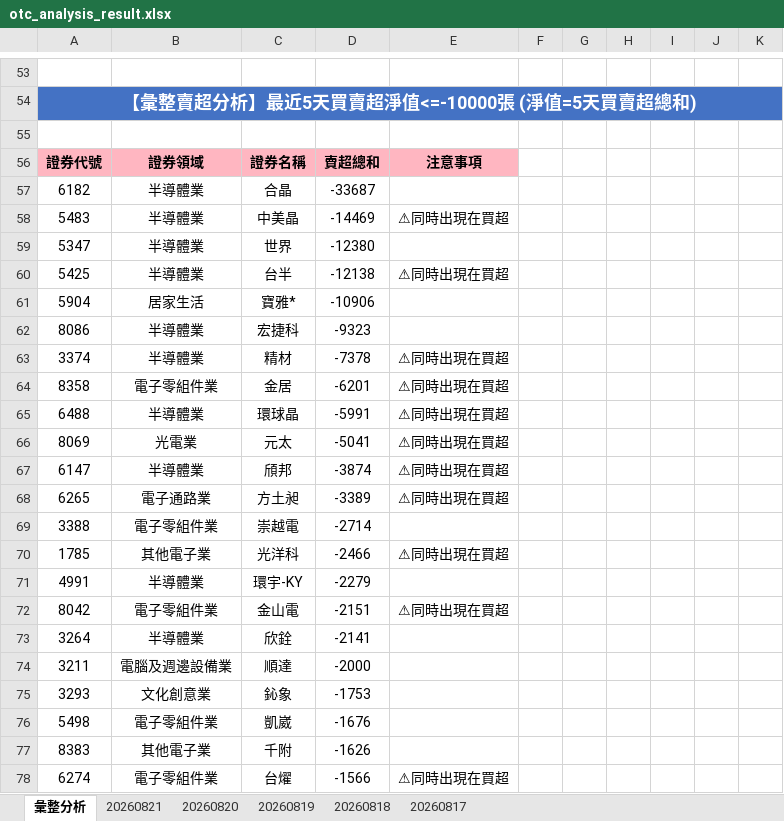
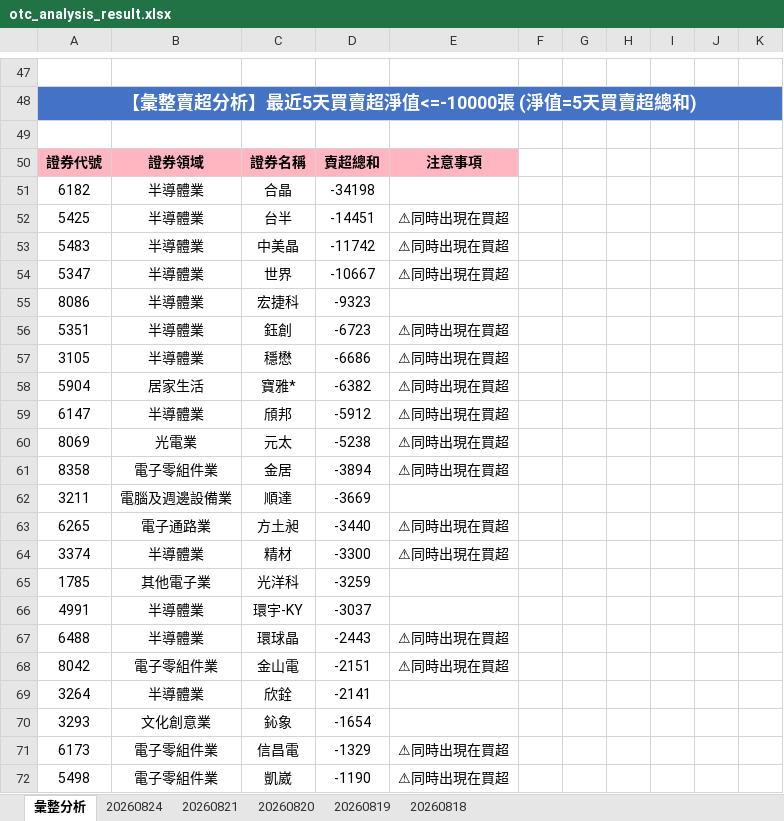
Before and after one commit to ccupcpop/GetDailyStock, an Excel workbook: StockInfo/otc_analysis_result.xlsx, sheet 彙整分析, drawn as a sheet; only a part is shown, gaps mark what is left out; values as stored, in another font and other column widths than the file's, no borders; removed rows and columns are numbered as before the commit, all else as after; the diff covers the shown part only; the diff names each change by its address in the sheet, - before the commit and + after, or states it on an @@ line.

```diff
--- a/StockInfo/otc_analysis_result.xlsx (sheet 彙整分析)
+++ b/StockInfo/otc_analysis_result.xlsx (sheet 彙整分析)
-sheet tab: 20260817
+sheet tab: 20260824
-D51: -33687
+D51: -34198
+row 52: 5425 | 半導體業 | 台半 | -14451 | ⚠同時出現在買超
-D53: -14469
+D53: -11742
-D54: -12380
+D54: -10667
-E54: (empty)
+E54: ⚠同時出現在買超
-row 60: 5425 | 半導體業 | 台半 | -12138 | ⚠同時出現在買超
-row 61: 5904 | 居家生活 | 寶雅* | -10906
-row 63: 3374 | 半導體業 | 精材 | -7378 | ⚠同時出現在買超
-row 64: 8358 | 電子零組件業 | 金居 | -6201 | ⚠同時出現在買超
-row 65: 6488 | 半導體業 | 環球晶 | -5991 | ⚠同時出現在買超
-row 66: 8069 | 光電業 | 元太 | -5041 | ⚠同時出現在買超
+row 56: 5351 | 半導體業 | 鈺創 | -6723 | ⚠同時出現在買超
+row 57: 3105 | 半導體業 | 穩懋 | -6686 | ⚠同時出現在買超
+row 58: 5904 | 居家生活 | 寶雅* | -6382 | ⚠同時出現在買超
-D59: -3874
+D59: -5912
+row 60: 8069 | 光電業 | 元太 | -5238 | ⚠同時出現在買超
+row 61: 8358 | 電子零組件業 | 金居 | -3894 | ⚠同時出現在買超
+row 62: 3211 | 電腦及週邊設備業 | 順達 | -3669
-D63: -3389
+D63: -3440
-row 69: 3388 | 電子零組件業 | 崇越電 | -2714
+row 64: 3374 | 半導體業 | 精材 | -3300 | ⚠同時出現在買超
-D65: -2466
+D65: -3259
-E65: ⚠同時出現在買超
+E65: (empty)
-D66: -2279
+D66: -3037
+row 67: 6488 | 半導體業 | 環球晶 | -2443 | ⚠同時出現在買超
-row 74: 3211 | 電腦及週邊設備業 | 順達 | -2000
-D70: -1753
+D70: -1654
+row 71: 6173 | 電子零組件業 | 信昌電 | -1329 | ⚠同時出現在買超
-D72: -1676
+D72: -1190
-E72: (empty)
+E72: ⚠同時出現在買超
-row 77: 8383 | 其他電子業 | 千附 | -1626
-row 78: 6274 | 電子零組件業 | 台燿 | -1566 | ⚠同時出現在買超
```
Also changed, not shown: 54 added rows, 52 removed rows and 46 edited cells elsewhere in this sheet, sheet 20260821, StockInfo/tse_analysis_result.xlsx, 12 other files.
